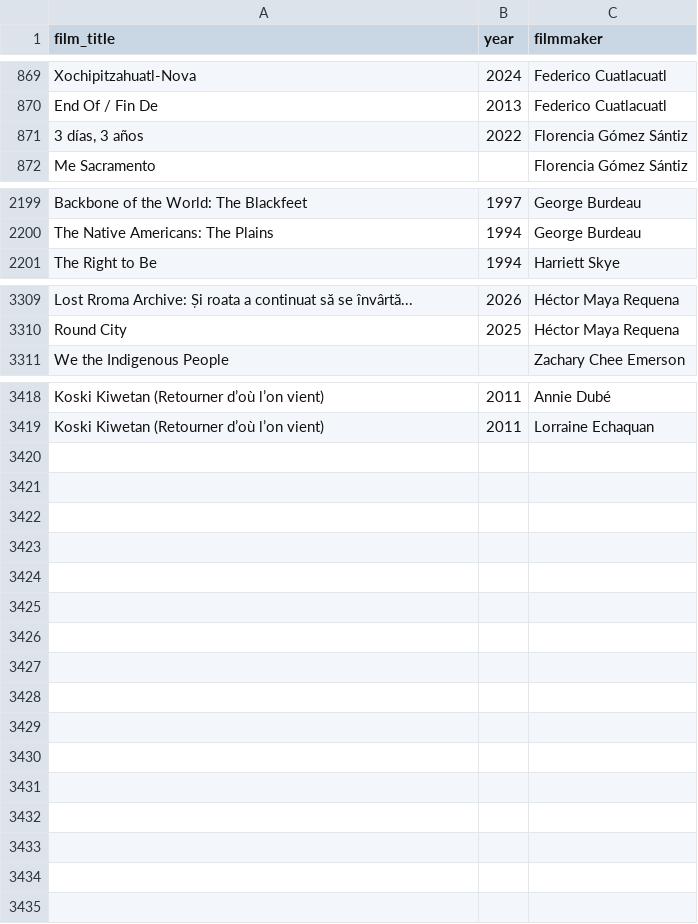
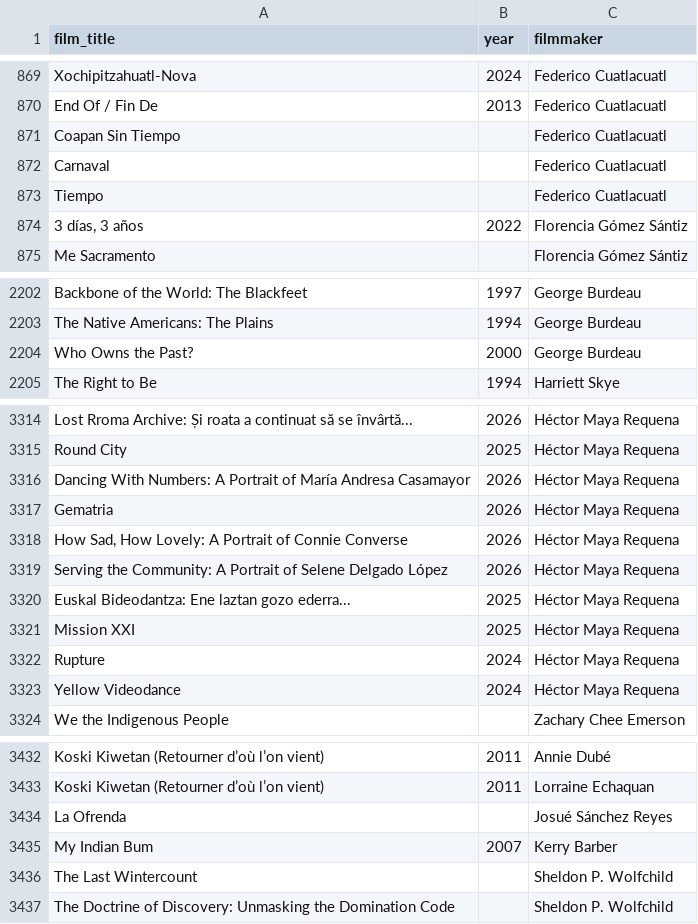
Before and after one commit to jwilliamkennedy/abya-yala-film-atlas, a CSV file: beta/data/atlas-names.csv, drawn as a sheet; only a part is shown, gaps mark what is left out; the diff covers the shown part only.

```diff
--- a/beta/data/atlas-names.csv
+++ b/beta/data/atlas-names.csv
@@ -870,2 +870,5 @@ Xochipitzahuatl-Nova,2024,Federico Cuatlacuatl
 End Of / Fin De,2013,Federico Cuatlacuatl
+Coapan Sin Tiempo,,Federico Cuatlacuatl
+Carnaval,,Federico Cuatlacuatl
+Tiempo,,Federico Cuatlacuatl
 "3 días, 3 años",2022,Florencia Gómez Sántiz
@@ -2200,2 +2203,3 @@ Backbone of the World: The Blackfeet,1997,George Burdeau
 The Native Americans: The Plains,1994,George Burdeau
+Who Owns the Past?,2000,George Burdeau
 The Right to Be,1994,Harriett Skye
@@ -3310,2 +3315,10 @@ Lost Rroma Archive: Și roata a continuat să se învârtă...,2026,Héctor Maya
 Round City,2025,Héctor Maya Requena
+Dancing With Numbers: A Portrait of María Andresa Casamayor,2026,Héctor Maya Requena
+Gematria,2026,Héctor Maya Requena
+"How Sad, How Lovely: A Portrait of Connie Converse",2026,Héctor Maya Requena
+Serving the Community: A Portrait of Selene Delgado López,2026,Héctor Maya Requena
+Euskal Bideodantza: Ene laztan gozo ederra...,2025,Héctor Maya Requena
+Mission XXI,2025,Héctor Maya Requena
+Rupture,2024,Héctor Maya Requena
+Yellow Videodance,2024,Héctor Maya Requena
 We the Indigenous People,,Zachary Chee Emerson
@@ -3419 +3433,5 @@ Koski Kiwetan (Retourner d’où l’on vient),2011,Annie Dubé
 Koski Kiwetan (Retourner d’où l’on vient),2011,Lorraine Echaquan
+La Ofrenda,,Josué Sánchez Reyes
+My Indian Bum,2007,Kerry Barber
+The Last Wintercount,,Sheldon P. Wolfchild
+The Doctrine of Discovery: Unmasking the Domination Code,,Sheldon P. Wolfchild
```
Also changed, not shown: 2 added rows elsewhere in this file, beta/data/atlas-filmmakers.csv, beta/data/atlas-films.csv, 24 other files.
